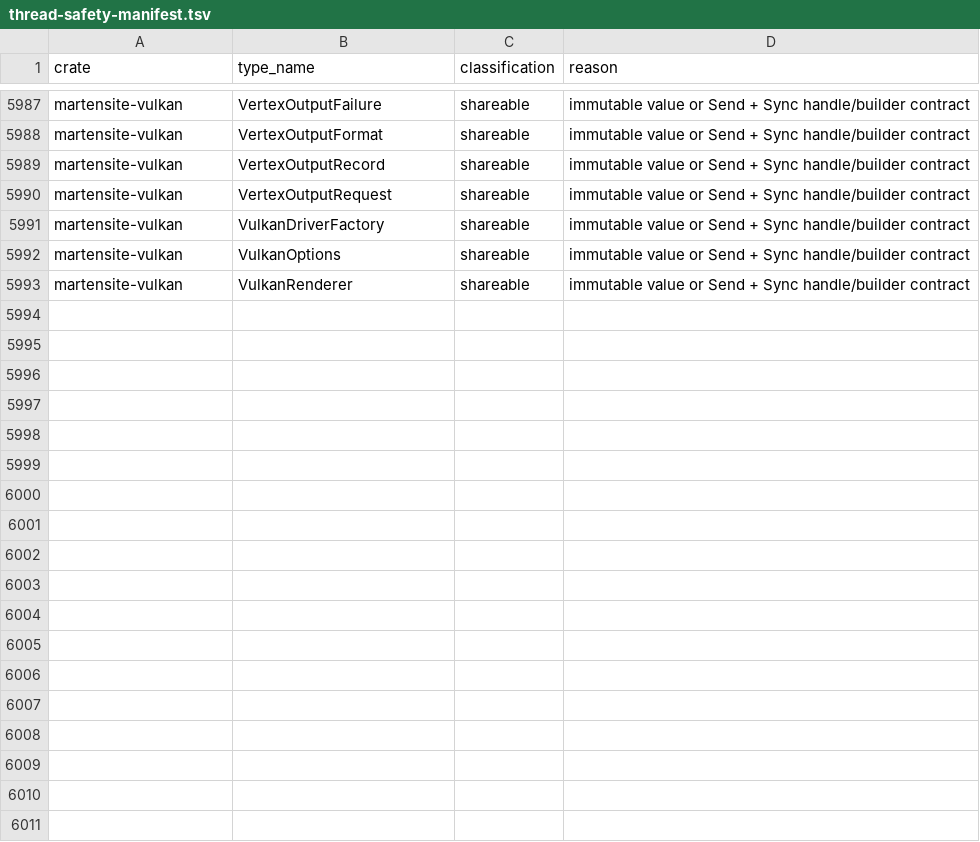
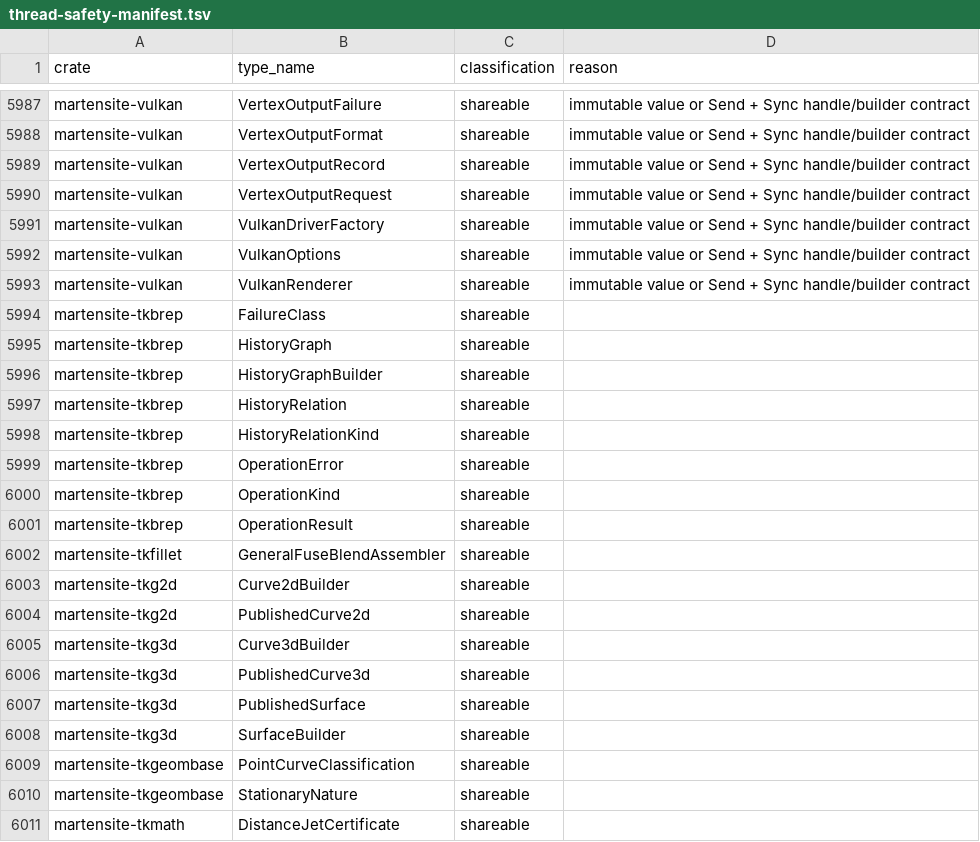
Before and after one commit to Oblikovati/Martensite, a TSV file: docs/architecture/thread-safety-manifest.tsv, drawn as a sheet; only a part is shown, gaps mark what is left out; the diff names each change by its address in the sheet, - before the commit and + after, or states it on an @@ line.

Commit message:
chore(wave-1): update thread-safety manifest, changelog, and clippy formatting

```diff
--- a/docs/architecture/thread-safety-manifest.tsv
+++ b/docs/architecture/thread-safety-manifest.tsv
+row 5994: martensite-tkbrep | FailureClass | shareable
+row 5995: martensite-tkbrep | HistoryGraph | shareable
+row 5996: martensite-tkbrep | HistoryGraphBuilder | shareable
+row 5997: martensite-tkbrep | HistoryRelation | shareable
+row 5998: martensite-tkbrep | HistoryRelationKind | shareable
+row 5999: martensite-tkbrep | OperationError | shareable
+row 6000: martensite-tkbrep | OperationKind | shareable
+row 6001: martensite-tkbrep | OperationResult | shareable
+row 6002: martensite-tkfillet | GeneralFuseBlendAssembler | shareable
+row 6003: martensite-tkg2d | Curve2dBuilder | shareable
+row 6004: martensite-tkg2d | PublishedCurve2d | shareable
+row 6005: martensite-tkg3d | Curve3dBuilder | shareable
+row 6006: martensite-tkg3d | PublishedCurve3d | shareable
+row 6007: martensite-tkg3d | PublishedSurface | shareable
+row 6008: martensite-tkg3d | SurfaceBuilder | shareable
+row 6009: martensite-tkgeombase | PointCurveClassification | shareable
+row 6010: martensite-tkgeombase | StationaryNature | shareable
+row 6011: martensite-tkmath | DistanceJetCertificate | shareable
```
Also changed, not shown: 15 other files.
